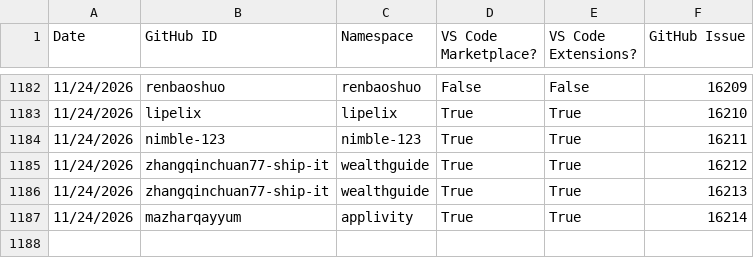
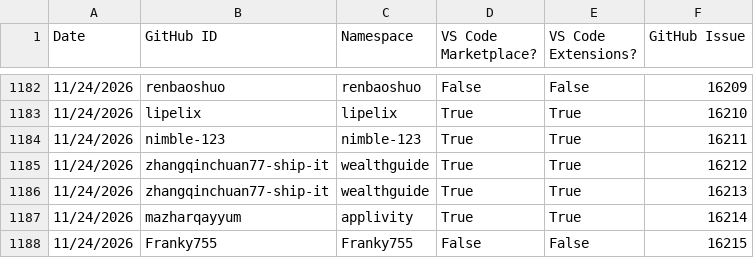
Before and after one commit to EclipseFdn/open-vsx.org, a CSV file: namespace-stats/namespace-stats.csv, drawn as a sheet; only a part is shown, gaps mark what is left out; the diff names each change by its address in the sheet, - before the commit and + after, or states it on an @@ line.

```diff
--- a/namespace-stats/namespace-stats.csv
+++ b/namespace-stats/namespace-stats.csv
+row 1188: 11/24/2026 | Franky755 | Franky755 | False | False | 16215
```
